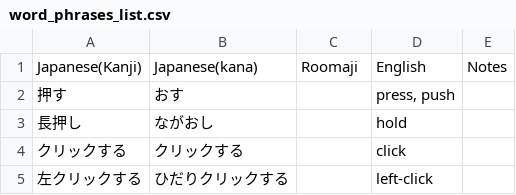
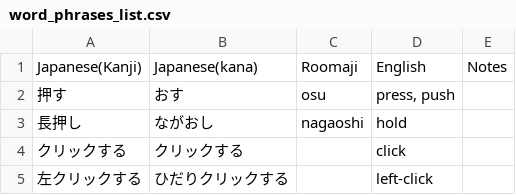
Before and after one commit to JapanTechAndLanguage/jap-english-tech-worddeck, a CSV file: word_phrases_list.csv, drawn as a sheet; only a part is shown.

Commit message:
Update word_phrases_list.csv

```diff
--- a/word_phrases_list.csv
+++ b/word_phrases_list.csv
@@ -1,4 +1,4 @@
 Japanese(Kanji),Japanese(kana),Roomaji,English,Notes
-押す,おす,,"press, push",
-長押し,ながおし,,hold,
+押す,おす,osu,"press, push",
+長押し,ながおし,nagaoshi,hold,
 クリックする,クリックする,,click,
```
